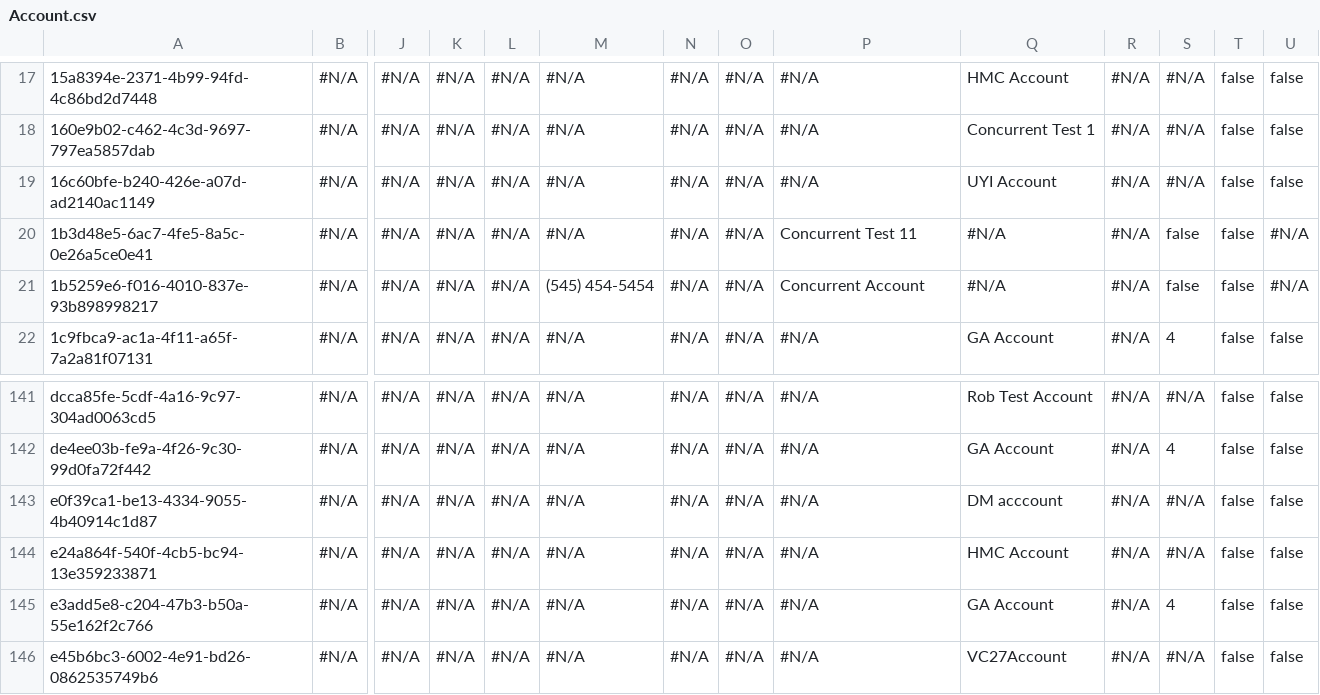
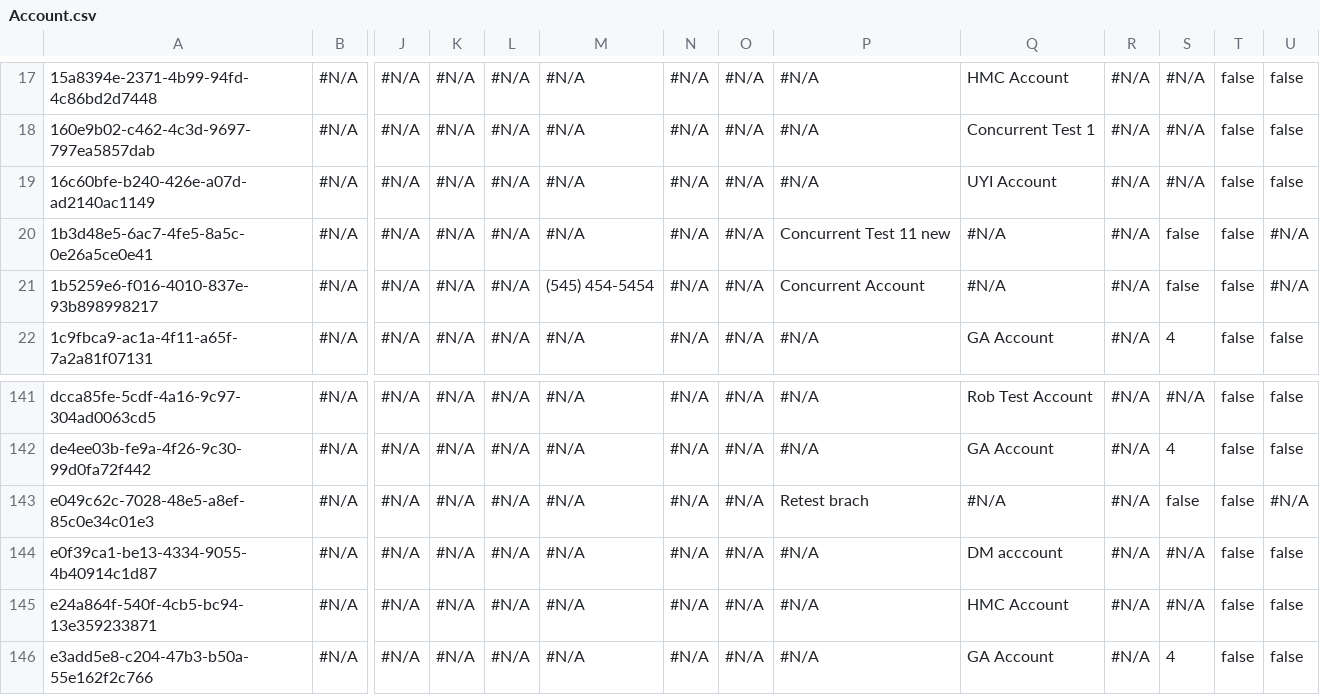
Before and after one commit to prodlytestuser/CPQTest2, a CSV file: Account.csv, drawn as a sheet; only a part is shown, gaps mark what is left out; the shorter side is filled out with more unchanged rows; rows hold the shown columns only; the diff names each change by its address in the sheet, - before the commit and + after, or states it on an @@ line.

Commit message:
Saved changes from the managed org to the repository branch

```diff
--- a/Account.csv
+++ b/Account.csv
-P20: Concurrent Test 11
+P20: Concurrent Test 11 new
+row 143: e049c62c-7028-48e5-a8ef-85c0e34c01e3 | #N/A | #N/A | #N/A | #N/A | #N/A | #N/A | #N/A | Retest brach | #N/A | #N/A | false | false | #N/A
```
